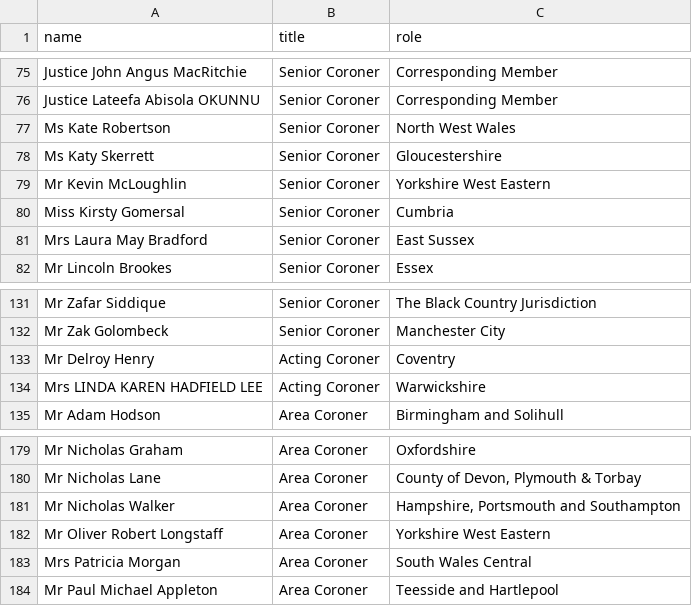
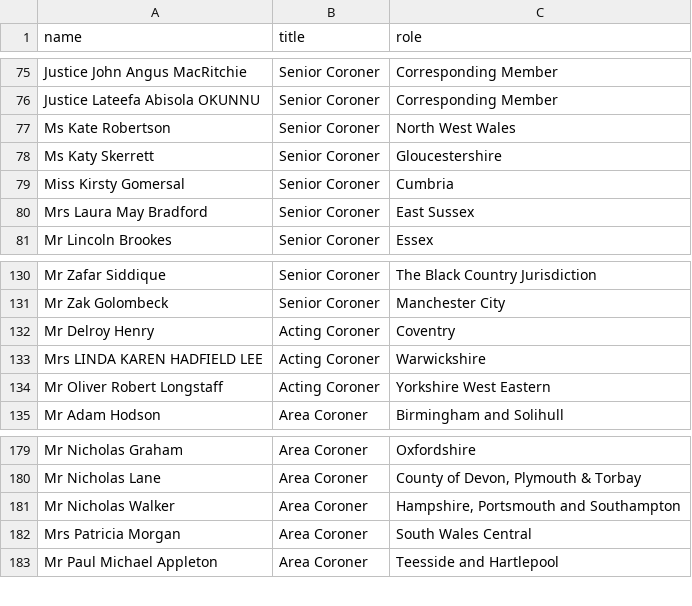
Before and after one commit to Just-Helpful/preventable-deaths-scraper, a CSV file: src/data/coroners-society.csv, drawn as a sheet; only a part is shown, gaps mark what is left out; removed rows and columns are numbered as before the commit, all else as after; the diff names each change by its address in the sheet, - before the commit and + after, or states it on an @@ line.

```diff
--- a/src/data/coroners-society.csv
+++ b/src/data/coroners-society.csv
-row 79: Mr Kevin McLoughlin | Senior Coroner | Yorkshire West Eastern
+row 134: Mr Oliver Robert Longstaff | Acting Coroner | Yorkshire West Eastern
-row 182: Mr Oliver Robert Longstaff | Area Coroner | Yorkshire West Eastern
```
Also changed, not shown: src/analyse/counts/data/name/top-categorised.csv, src/analyse/counts/data/sent/name-statuses.csv, 26 other files.
